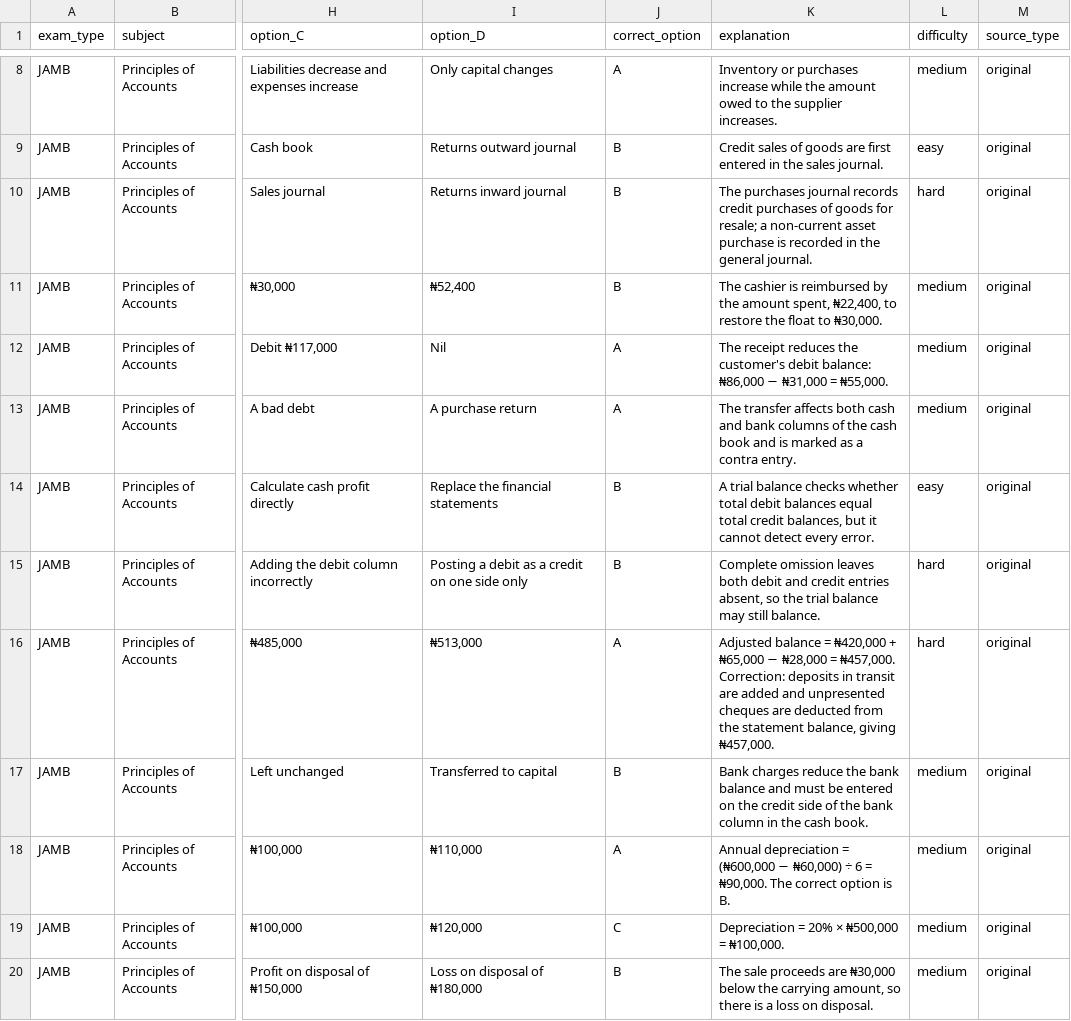
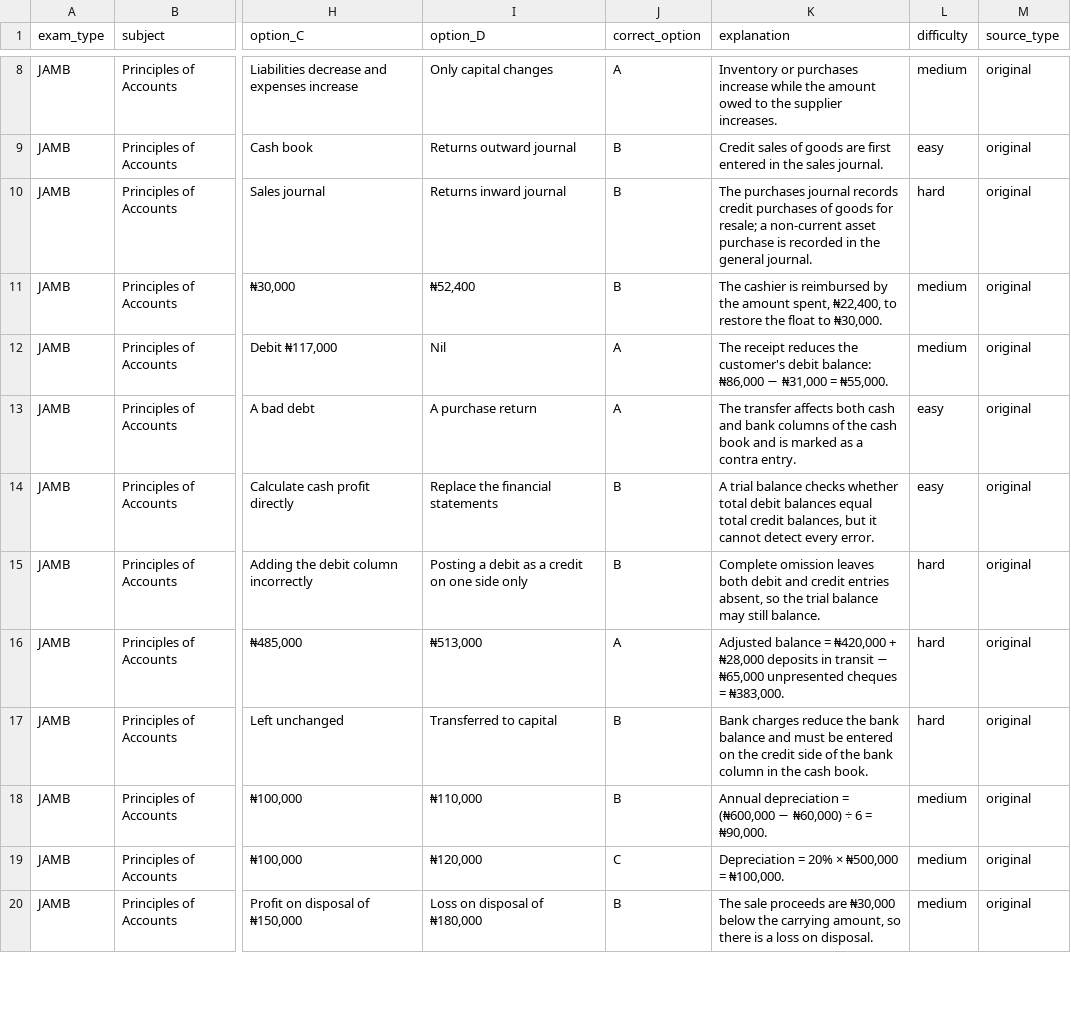
Before and after one commit to timmyjoe385-netizen/EDUKEN-CONSULT-, a CSV file: content/cbt/staging/2026-11-22/principles-of-accounts-next-50.csv, drawn as a sheet; only a part is shown, gaps mark what is left out; the diff covers the shown part only; the diff names each change by its address in the sheet, - before the commit and + after, or states it on an @@ line.

Commit message:
Correct and balance Principles of Accounts question batch

```diff
--- a/content/cbt/staging/2026-11-22/principles-of-accounts-next-50.csv
+++ b/content/cbt/staging/2026-11-22/principles-of-accounts-next-50.csv
-L13 (difficulty): medium
+L13 (difficulty): easy
-K16 (explanation): …₦420,000 + ₦65,000 − ₦28,000 = ₦457,000. Correction: deposits in transit are added and unpresented cheques are deducted from the statement balance, giving ₦457,000.
+K16 (explanation): …₦420,000 + ₦28,000 deposits in transit − ₦65,000 unpresented cheques = ₦383,000.
-L17 (difficulty): medium
+L17 (difficulty): hard
-J18 (correct_option): A
+J18 (correct_option): B
-K18 (explanation): …= ₦90,000. The correct option is B.
+K18 (explanation): …= ₦90,000.
```
Also changed, not shown: 1 removed row and 6 edited cells elsewhere in this file.
